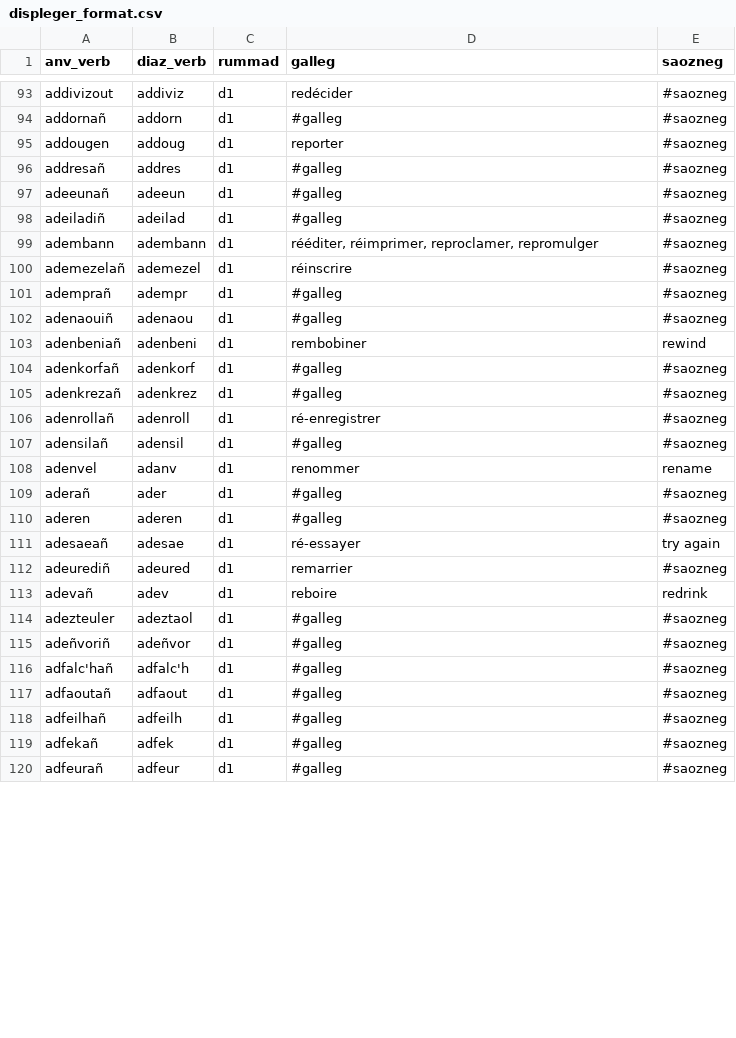
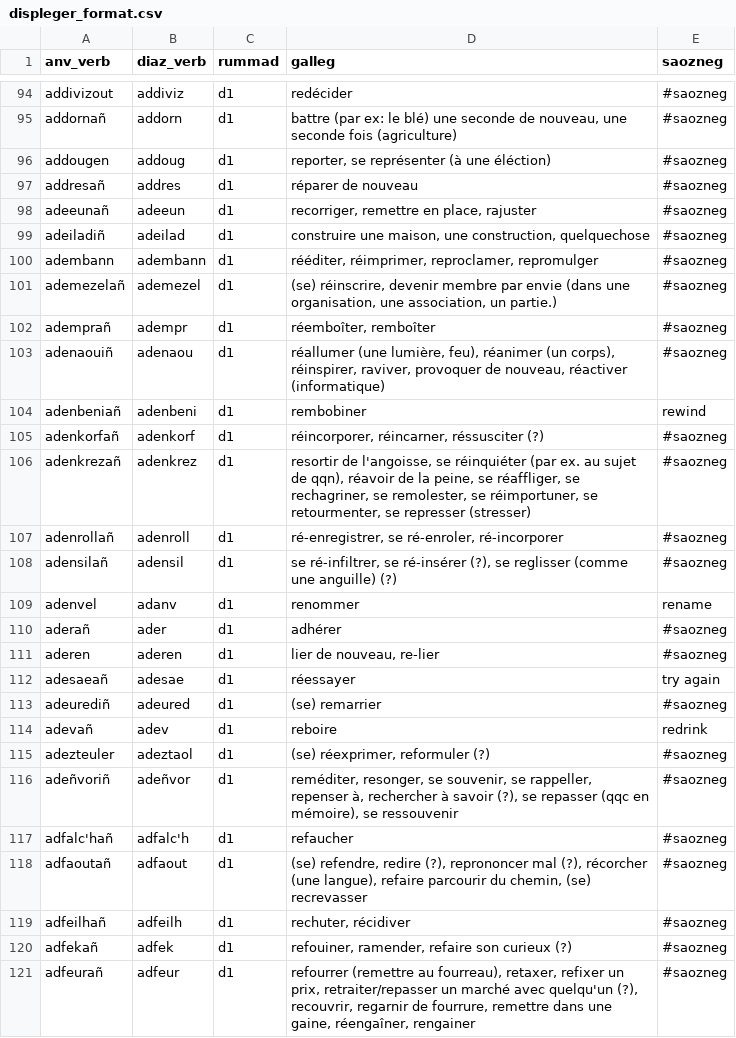
Before and after one commit to Drouizig/displeger-verbou, a CSV file: data/displeger_format.csv, drawn as a sheet; only a part is shown, gaps mark what is left out; addresses are those after the commit; the diff covers the shown part only; the diff names each change by its address in the sheet, - before the commit and + after, or states it on an @@ line.

```diff
--- a/data/displeger_format.csv
+++ b/data/displeger_format.csv
-D95 (galleg): #galleg
+D95 (galleg): battre (par ex: le blé) une seconde de nouveau, une seconde fois (agriculture)
-D96 (galleg): reporter
+D96 (galleg): reporter, se représenter (à une éléction)
-D97 (galleg): #galleg
+D97 (galleg): réparer de nouveau
-D98 (galleg): #galleg
+D98 (galleg): recorriger, remettre en place, rajuster
-D99 (galleg): #galleg
+D99 (galleg): construire une maison, une construction, quelquechose
-D101 (galleg): réinscrire
+D101 (galleg): (se) réinscrire, devenir membre par envie (dans une organisation, une association, un partie.)
-D102 (galleg): #galleg
+D102 (galleg): réemboîter, remboîter
-D103 (galleg): #galleg
+D103 (galleg): réallumer (une lumière, feu), réanimer (un corps), réinspirer, raviver, provoquer de nouveau, réactiver (informatique)
-D105 (galleg): #galleg
+D105 (galleg): réincorporer, réincarner, réssusciter (?)
-D106 (galleg): #galleg
+D106 (galleg): resortir de l'angoisse, se réinquiéter (par ex. au sujet de qqn), réavoir de la peine, se réaffliger, se rechagriner, se remolester, se réimportuner, se retourmenter, se represser (stresser)
-D107 (galleg): ré-enregistrer
+D107 (galleg): ré-enregistrer, se ré-enroler, ré-incorporer
-D108 (galleg): #galleg
+D108 (galleg): se ré-infiltrer, se ré-insérer (?), se reglisser (comme une anguille) (?)
-D110 (galleg): #galleg
+D110 (galleg): adhérer
-D111 (galleg): #galleg
+D111 (galleg): lier de nouveau, re-lier
-D112 (galleg): ré-essayer
+D112 (galleg): réessayer
-D113 (galleg): remarrier
+D113 (galleg): (se) remarrier
-D115 (galleg): #galleg
+D115 (galleg): (se) réexprimer, reformuler (?)
-D116 (galleg): #galleg
+D116 (galleg): reméditer, resonger, se souvenir, se rappeller, repenser à, rechercher à savoir (?), se repasser (qqc en mémoire), se ressouvenir
-D117 (galleg): #galleg
+D117 (galleg): refaucher
-D118 (galleg): #galleg
+D118 (galleg): (se) refendre, redire (?), reprononcer mal (?), récorcher (une langue), refaire parcourir du chemin, (se) recrevasser
-D119 (galleg): #galleg
+D119 (galleg): rechuter, récidiver
-D120 (galleg): #galleg
+D120 (galleg): refouiner, ramender, refaire son curieux (?)
-D121 (galleg): #galleg
+D121 (galleg): refourrer (remettre au fourreau), retaxer, refixer un prix, retraiter/repasser un marché avec quelqu'un (?), recouvrir, regarnir de fourrure, remettre dans une gaine, réengaîner, rengainer
```
Also changed, not shown: 1 added row and 53 edited cells elsewhere in this file.
